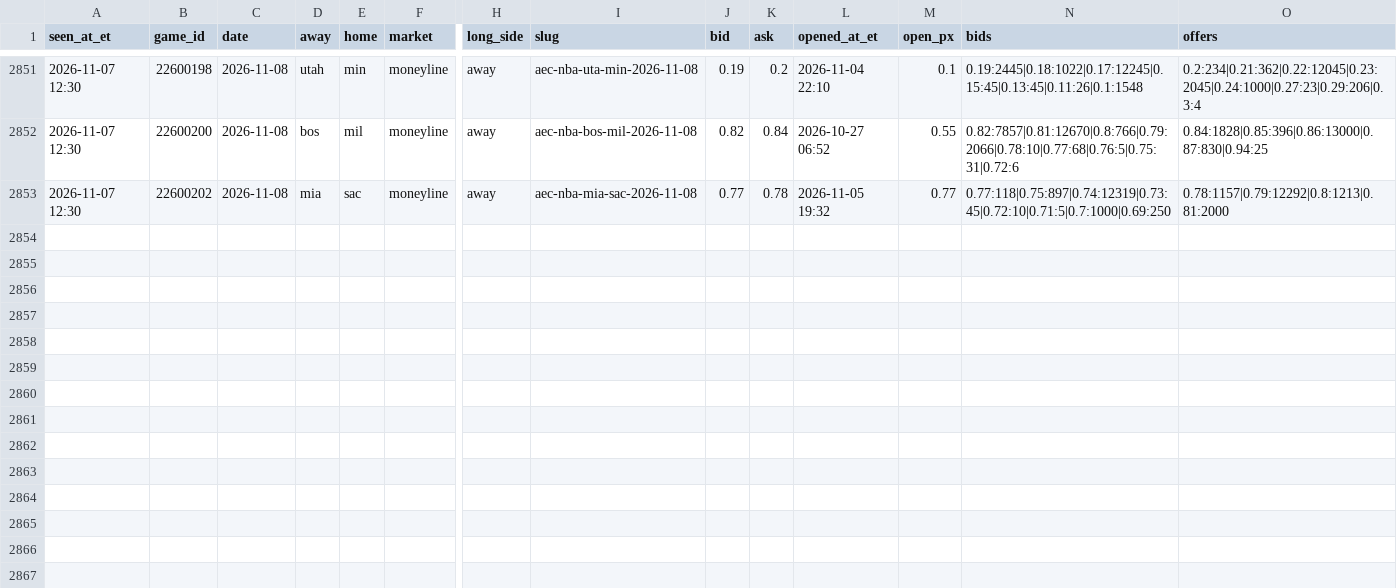
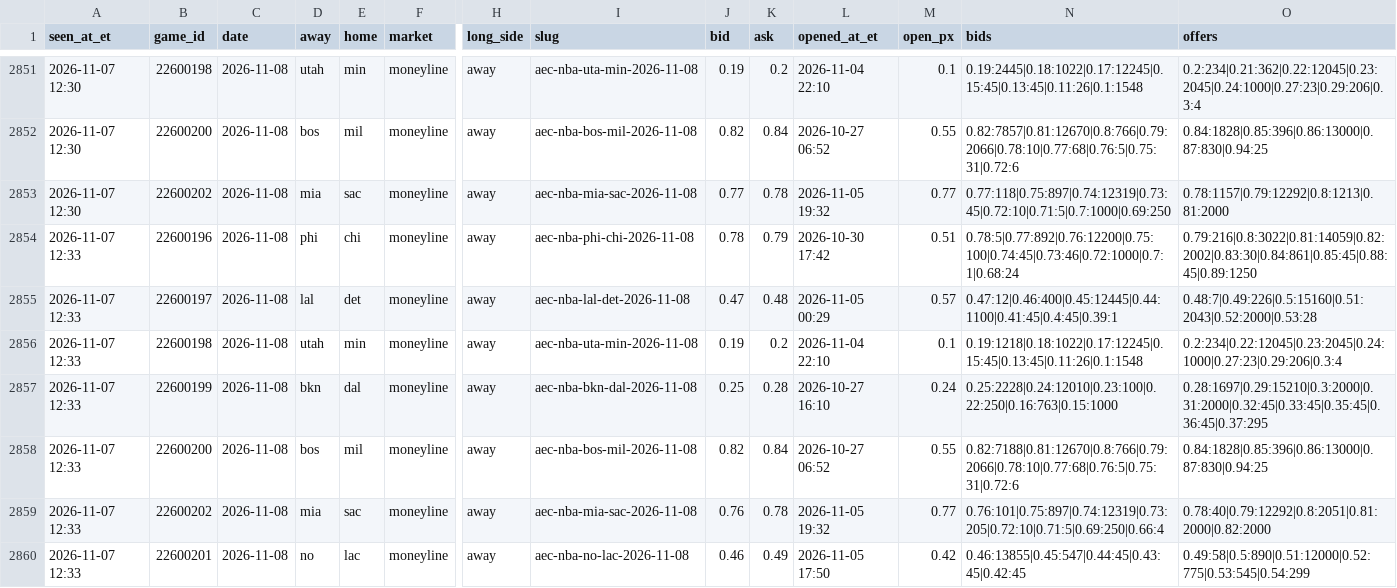
Before and after one commit to JeffreyD24/nba-mixed-model, a CSV file: research/polymarket/book_2026-11-08.csv, drawn as a sheet; only a part is shown, gaps mark what is left out; rows hold the shown columns only; the diff names each change by its address in the sheet, - before the commit and + after, or states it on an @@ line.

```diff
--- a/research/polymarket/book_2026-11-08.csv
+++ b/research/polymarket/book_2026-11-08.csv
+row 2854: 2026-11-07 12:33 | 22600196 | 2026-11-08 | phi | chi | moneyline | away | aec-nba-phi-chi-2026-11-08 | 0.78 | 0.79 | 2026-10-30 17:42 | 0.51 | 0.78:5|0.77:892|0.76:12200|0.75:100|0.74:45|0.73:46|0.72:1000|0.7:1|0.68:24 | 0.79:216|0.8:3022|0.81:14059|0.82:2002|0.83:30|0.84:861|0.85:45|0.88:45|0.89:1250
+row 2855: 2026-11-07 12:33 | 22600197 | 2026-11-08 | lal | det | moneyline | away | aec-nba-lal-det-2026-11-08 | 0.47 | 0.48 | 2026-11-05 00:29 | 0.57 | 0.47:12|0.46:400|0.45:12445|0.44:1100|0.41:45|0.4:45|0.39:1 | 0.48:7|0.49:226|0.5:15160|0.51:2043|0.52:2000|0.53:28
+row 2856: 2026-11-07 12:33 | 22600198 | 2026-11-08 | utah | min | moneyline | away | aec-nba-uta-min-2026-11-08 | 0.19 | 0.2 | 2026-11-04 22:10 | 0.1 | 0.19:1218|0.18:1022|0.17:12245|0.15:45|0.13:45|0.11:26|0.1:1548 | 0.2:234|0.22:12045|0.23:2045|0.24:1000|0.27:23|0.29:206|0.3:4
+row 2857: 2026-11-07 12:33 | 22600199 | 2026-11-08 | bkn | dal | moneyline | away | aec-nba-bkn-dal-2026-11-08 | 0.25 | 0.28 | 2026-10-27 16:10 | 0.24 | 0.25:2228|0.24:12010|0.23:100|0.22:250|0.16:763|0.15:1000 | 0.28:1697|0.29:15210|0.3:2000|0.31:2000|0.32:45|0.33:45|0.35:45|0.36:45|0.37:295
+row 2858: 2026-11-07 12:33 | 22600200 | 2026-11-08 | bos | mil | moneyline | away | aec-nba-bos-mil-2026-11-08 | 0.82 | 0.84 | 2026-10-27 06:52 | 0.55 | 0.82:7188|0.81:12670|0.8:766|0.79:2066|0.78:10|0.77:68|0.76:5|0.75:31|0.72:6 | 0.84:1828|0.85:396|0.86:13000|0.87:830|0.94:25
+row 2859: 2026-11-07 12:33 | 22600202 | 2026-11-08 | mia | sac | moneyline | away | aec-nba-mia-sac-2026-11-08 | 0.76 | 0.78 | 2026-11-05 19:32 | 0.77 | 0.76:101|0.75:897|0.74:12319|0.73:205|0.72:10|0.71:5|0.69:250|0.66:4 | 0.78:40|0.79:12292|0.8:2051|0.81:2000|0.82:2000
+row 2860: 2026-11-07 12:33 | 22600201 | 2026-11-08 | no | lac | moneyline | away | aec-nba-no-lac-2026-11-08 | 0.46 | 0.49 | 2026-11-05 17:50 | 0.42 | 0.46:13855|0.45:547|0.44:45|0.43:45|0.42:45 | 0.49:58|0.5:890|0.51:12000|0.52:775|0.53:545|0.54:299
```
Also changed, not shown: research/polymarket/2026-11-08.csv, research/polymarket/2026-11-09.csv, 19 other files.
